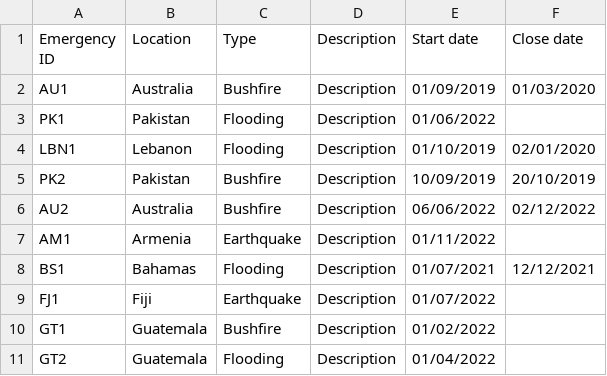
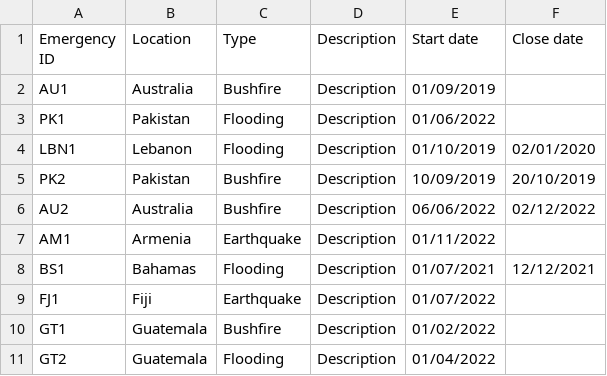
Before and after one commit to KyraCh/introProgramming, a CSV file: emergency_database.csv, drawn as a sheet.

```diff
--- a/emergency_database.csv
+++ b/emergency_database.csv
@@ -1,3 +1,3 @@
 Emergency ID,Location,Type,Description,Start date,Close date
-AU1,Australia,Bushfire,Description,01/09/2019,01/03/2020
+AU1,Australia,Bushfire,Description,01/09/2019,
 PK1,Pakistan,Flooding,Description,01/06/2022,
```
Also changed, not shown: camp_database.csv, volunteer_database.csv, 2 other files.
